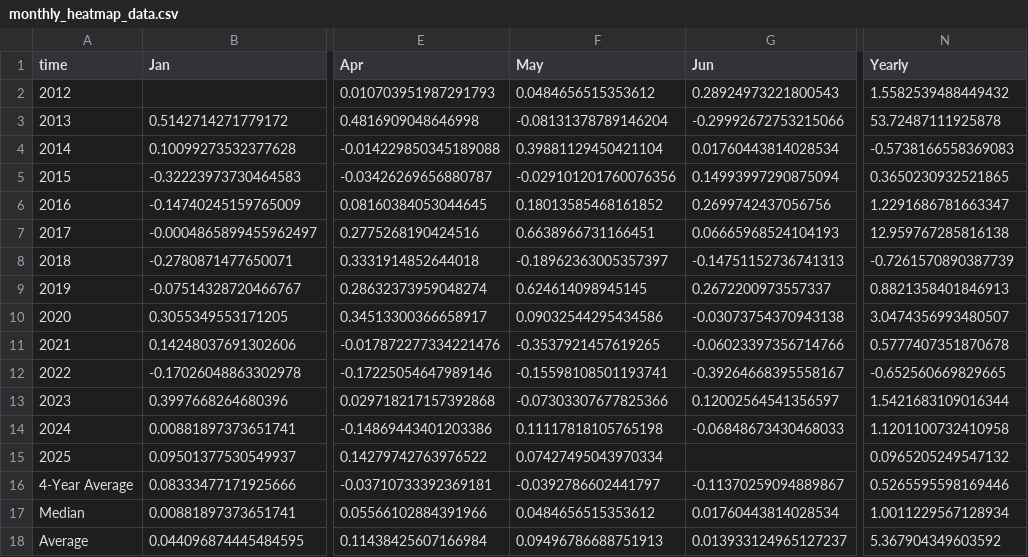
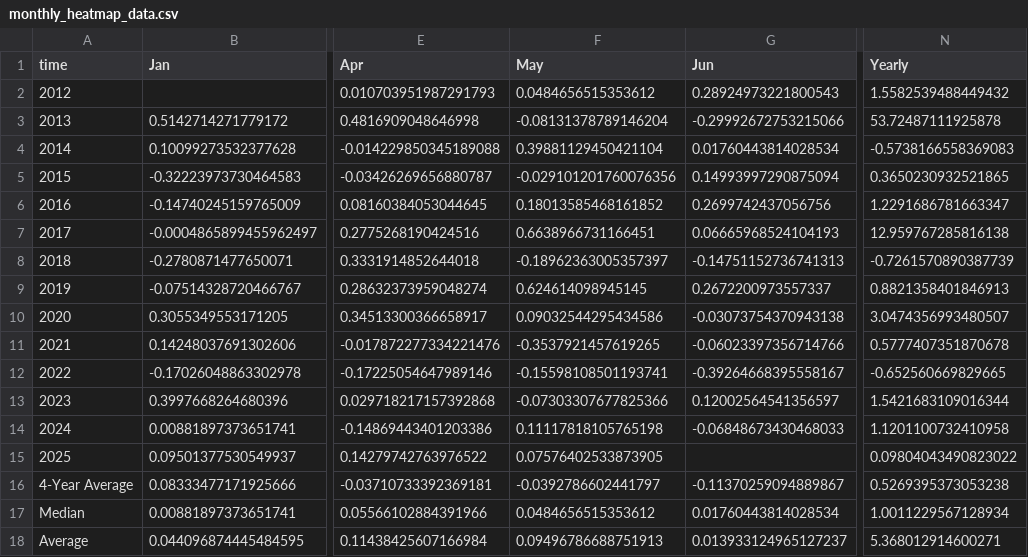
Before and after one commit to SecretSatoshis/Bitcoin-Report-Library, a CSV file: csv/monthly_heatmap_data.csv, drawn as a sheet; only a part is shown, gaps mark what is left out; the diff names each change by its address in the sheet, - before the commit and + after, or states it on an @@ line.

```diff
--- a/csv/monthly_heatmap_data.csv
+++ b/csv/monthly_heatmap_data.csv
-F15 (May): 0.07427495043970334
+F15 (May): 0.07576402533873905
-N15 (Yearly): 0.0965205249547132
+N15 (Yearly): 0.09804043490823022
-N16 (Yearly): 0.5265595598169446
+N16 (Yearly): 0.5269395373053238
-N18 (Yearly): 5.367904349603592
+N18 (Yearly): 5.368012914600271
```
Also changed, not shown: csv/weekly_bitcoin_recap_mtd_return_comparison.csv, csv/weekly_bitcoin_recap_performance_table.csv, 10 other files.
